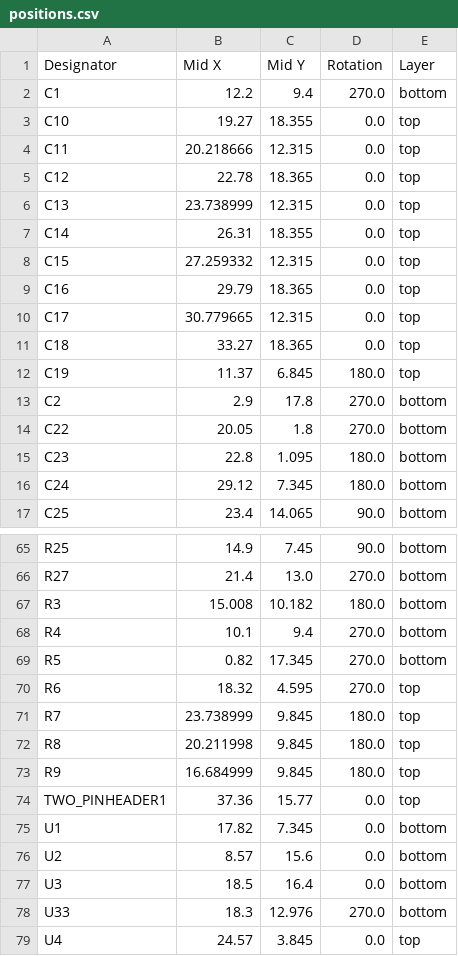
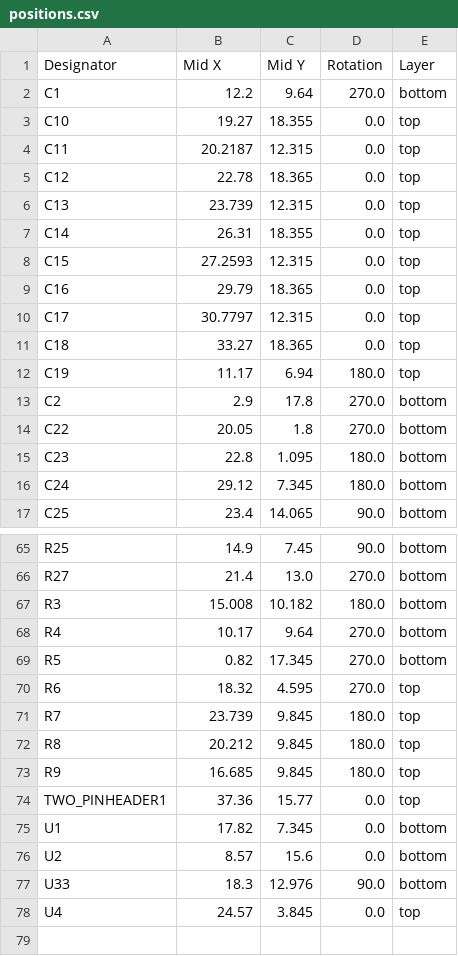
Before and after one commit to Safecast/safepulse, a CSV file: production/positions.csv, drawn as a sheet; only a part is shown, gaps mark what is left out; the diff covers the shown part only.

```diff
--- a/production/positions.csv
+++ b/production/positions.csv
@@ -1,13 +1,13 @@
 Designator,Mid X,Mid Y,Rotation,Layer
-C1,12.2,9.4,270.0,bottom
+C1,12.2,9.64,270.0,bottom
 C10,19.27,18.355,0.0,top
-C11,20.218666,12.315,0.0,top
+C11,20.2187,12.315,0.0,top
 C12,22.78,18.365,0.0,top
-C13,23.738999,12.315,0.0,top
+C13,23.739,12.315,0.0,top
 C14,26.31,18.355,0.0,top
-C15,27.259332,12.315,0.0,top
+C15,27.2593,12.315,0.0,top
 C16,29.79,18.365,0.0,top
-C17,30.779665,12.315,0.0,top
+C17,30.7797,12.315,0.0,top
 C18,33.27,18.365,0.0,top
-C19,11.37,6.845,180.0,top
+C19,11.17,6.94,180.0,top
 C2,2.9,17.8,270.0,bottom
@@ -67,8 +67,8 @@ R27,21.4,13.0,270.0,bottom
 R3,15.008,10.182,180.0,bottom
-R4,10.1,9.4,270.0,bottom
+R4,10.17,9.64,270.0,bottom
 R5,0.82,17.345,270.0,bottom
 R6,18.32,4.595,270.0,top
-R7,23.738999,9.845,180.0,top
-R8,20.211998,9.845,180.0,top
-R9,16.684999,9.845,180.0,top
+R7,23.739,9.845,180.0,top
+R8,20.212,9.845,180.0,top
+R9,16.685,9.845,180.0,top
 TWO_PINHEADER1,37.36,15.77,0.0,top
@@ -76,4 +76,3 @@ U1,17.82,7.345,0.0,bottom
 U2,8.57,15.6,0.0,bottom
-U3,18.5,16.4,0.0,bottom
-U33,18.3,12.976,270.0,bottom
+U33,18.3,12.976,90.0,bottom
 U4,24.57,3.845,0.0,top
```
Also changed, not shown: 11 edited cells elsewhere in this file, production/bom.csv, production/designators.csv, 39 other files.
